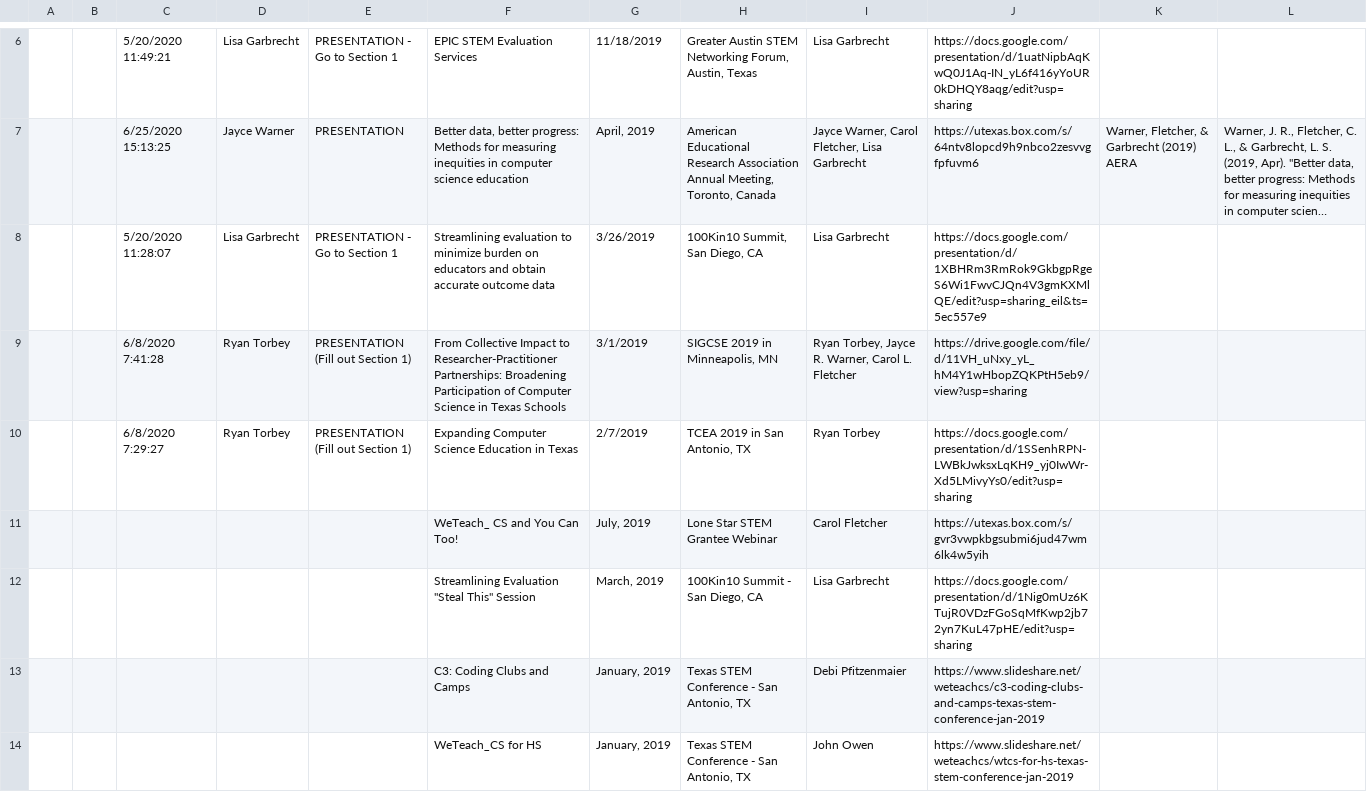
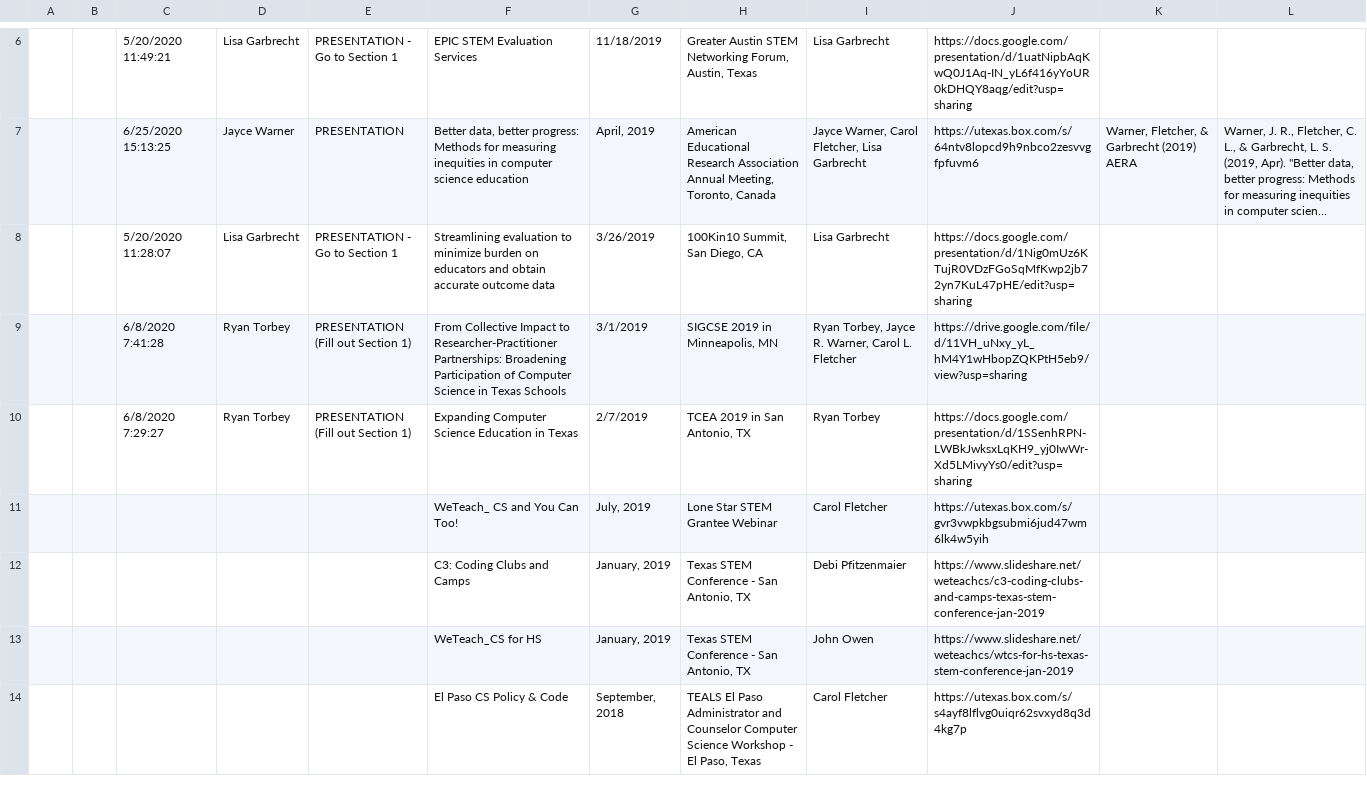
Before and after one commit to TACC/tacc-web-epic-tables, a CSV file: assets/presentations.csv, drawn as a sheet; only a part is shown, gaps mark what is left out; the shorter side is filled out with more unchanged rows; long unchanged cells end in …; the diff names each change by its address in the sheet, - before the commit and + after, or states it on an @@ line.

Commit message:
RT-18475: Fix another link

```diff
--- a/assets/presentations.csv
+++ b/assets/presentations.csv
-J8: https://docs.google.com/presentation/d/1XBHRm3RmRok9GkbgpRgeS6Wi1FwvCJQn4V3gmKXMlQE/edit?usp=sharing_eil&ts=5ec557e9
+J8: https://docs.google.com/presentation/d/1Nig0mUz6KTujR0VDzFGoSqMfKwp2jb72yn7KuL47pHE/edit?usp=sharing
-row 12:  |  |  |  |  | Streamlining Evaluation "Steal This" Session | March, 2019 | 100Kin10 Summit - San Diego, CA | Lisa Garbrecht | https://docs.google.com/presentation/d/1Nig0mUz6KTujR0VDzFGoSqMfKwp2jb72yn7KuL47pHE/edit?usp=sharing
```
